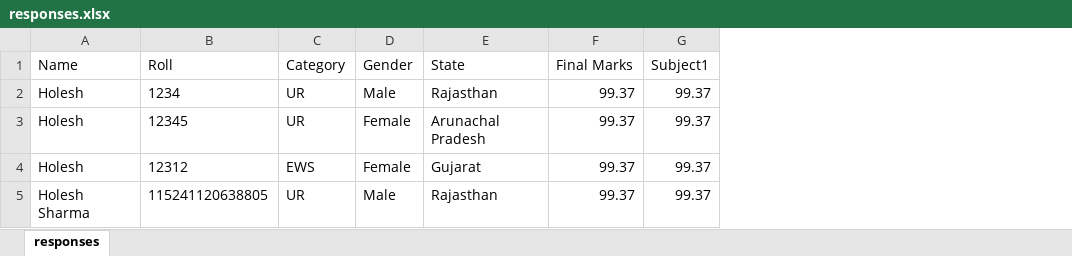
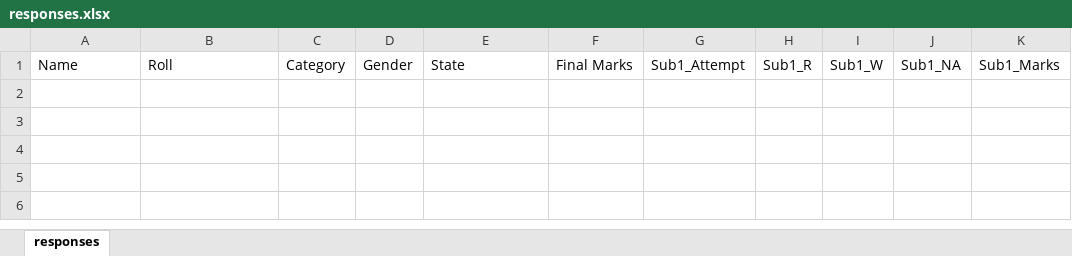
Before and after one commit to holesh01/rankpred-backend, an Excel workbook: data/RRB_NTPC_CBT_2/responses.xlsx, sheet responses, drawn as a sheet; values as stored, in another font and other column widths than the file's, no borders; removed rows and columns are numbered as before the commit, all else as after; the diff names each change by its address in the sheet, - before the commit and + after, or states it on an @@ line.

```diff
--- a/data/RRB_NTPC_CBT_2/responses.xlsx (sheet responses)
+++ b/data/RRB_NTPC_CBT_2/responses.xlsx (sheet responses)
-column G, row 1: Subject1
+column G, row 1: Sub1_Attempt
+column H, row 1: Sub1_R
+column I, row 1: Sub1_W
+column J, row 1: Sub1_NA
+column K, row 1: Sub1_Marks
-row 2: Holesh | 1234 | UR | Male | Rajasthan | 99.37 | 99.37
-row 3: Holesh | 12345 | UR | Female | Arunachal Pradesh | 99.37 | 99.37
-row 4: Holesh | 12312 | EWS | Female | Gujarat | 99.37 | 99.37
-row 5: Holesh Sharma | 115241120638805 | UR | Male | Rajasthan | 99.37 | 99.37
```
Also changed, not shown: data/CGL_MAINS_2025/marking_scheme.xlsx, data/CGL_MAINS_2025/responses.xlsx, 18 other files.
